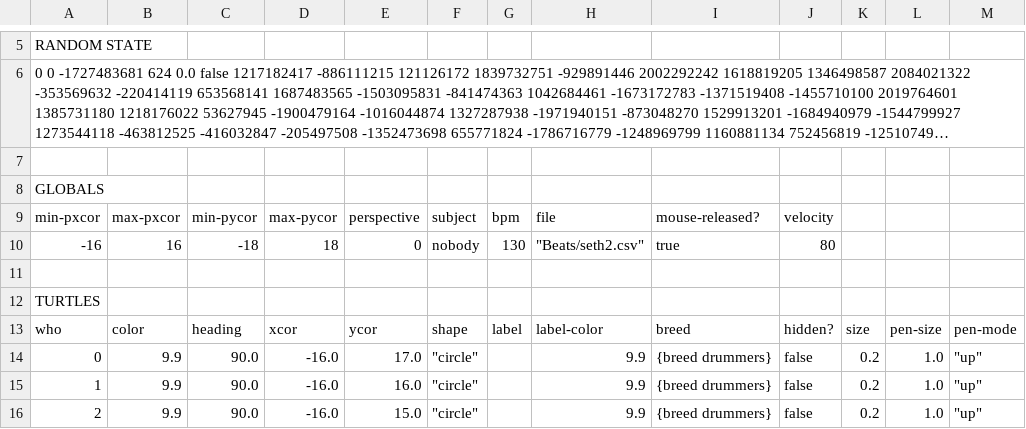
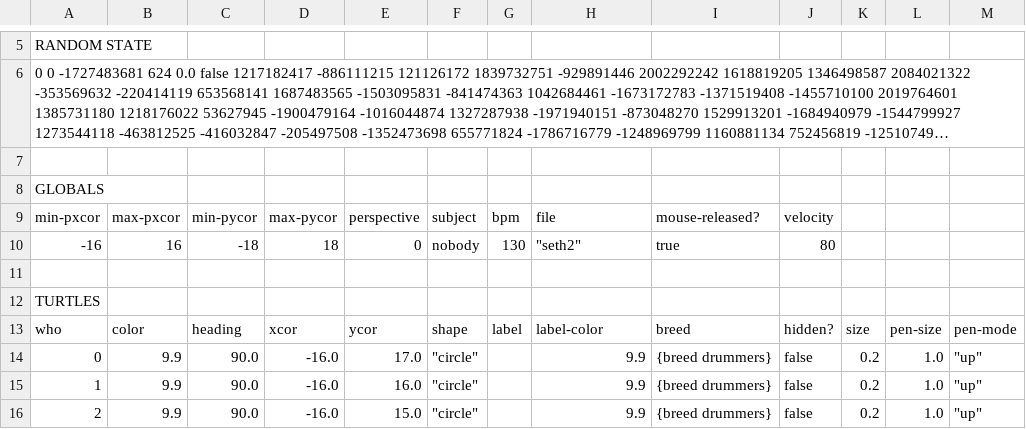
Before and after one commit to NetLogo/models, a CSV file: Code Examples/Extensions Examples/sound/Beats/seth2.csv, drawn as a sheet; only a part is shown, gaps mark what is left out; long unchanged cells end in …; the diff names each change by its address in the sheet, - before the commit and + after, or states it on an @@ line.

```diff
--- a/Code Examples/Extensions Examples/sound/Beats/seth2.csv
+++ b/Code Examples/Extensions Examples/sound/Beats/seth2.csv
-H10: "Beats/seth2.csv"
+H10: "seth2"
```
Also changed, not shown: Code Examples/Extensions Examples/sound/Beats/rock1.csv, Code Examples/Extensions Examples/sound/Beats/seth1.csv, 10 other files.
